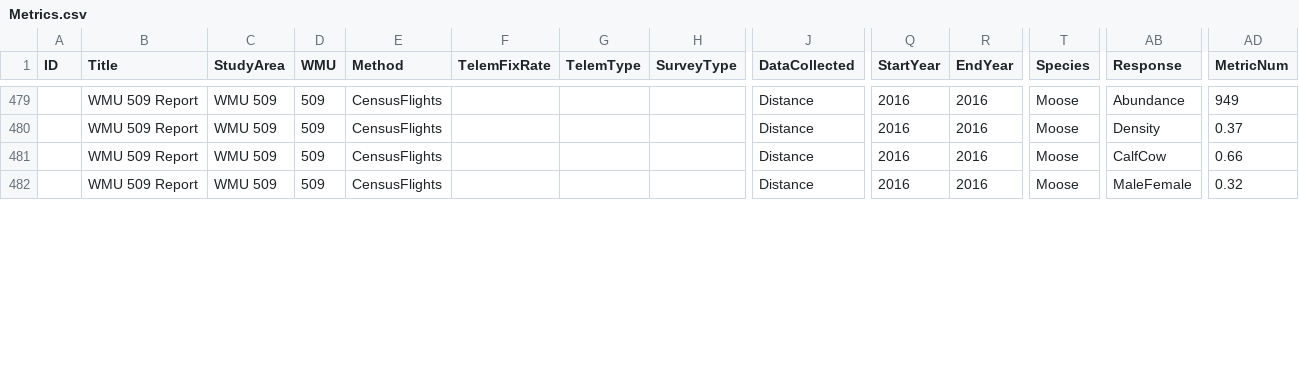
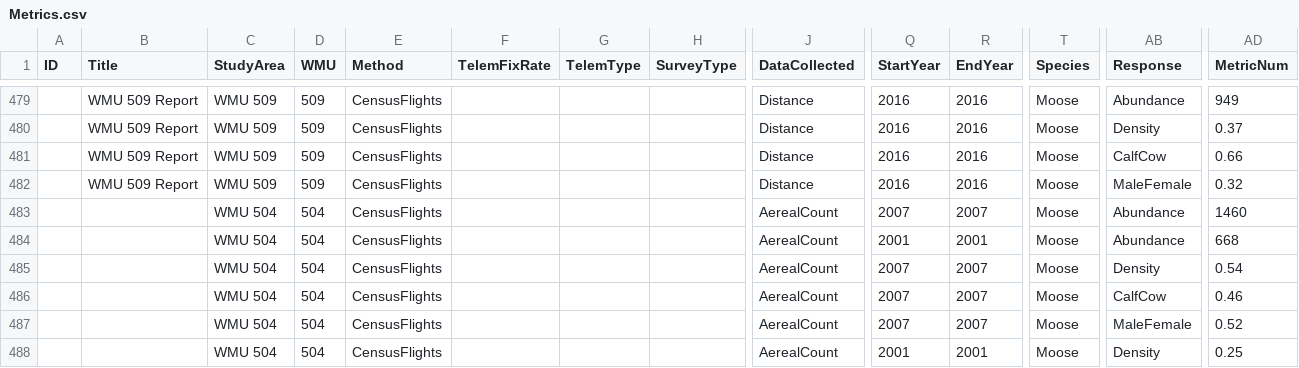
Before and after one commit to mabecker89/ABMI-Moose, a CSV file: Data/Raw/Metrics.csv, drawn as a sheet; only a part is shown, gaps mark what is left out; rows hold the shown columns only; the diff covers the shown part only; the diff names each change by its address in the sheet, - before the commit and + after, or states it on an @@ line.

Commit message:
correcting some values in the raw metrics data

```diff
--- a/Data/Raw/Metrics.csv
+++ b/Data/Raw/Metrics.csv
+row 483:  |  | WMU 504 | 504 | CensusFlights |  |  |  | AerealCount | 2007 | 2007 | Moose | Abundance | 1460
+row 484:  |  | WMU 504 | 504 | CensusFlights |  |  |  | AerealCount | 2001 | 2001 | Moose | Abundance | 668
+row 485:  |  | WMU 504 | 504 | CensusFlights |  |  |  | AerealCount | 2007 | 2007 | Moose | Density | 0.54
+row 486:  |  | WMU 504 | 504 | CensusFlights |  |  |  | AerealCount | 2007 | 2007 | Moose | CalfCow | 0.46
+row 487:  |  | WMU 504 | 504 | CensusFlights |  |  |  | AerealCount | 2007 | 2007 | Moose | MaleFemale | 0.52
+row 488:  |  | WMU 504 | 504 | CensusFlights |  |  |  | AerealCount | 2001 | 2001 | Moose | Density | 0.25
```
Also changed, not shown: 2 added rows and 9 edited cells elsewhere in this file.
